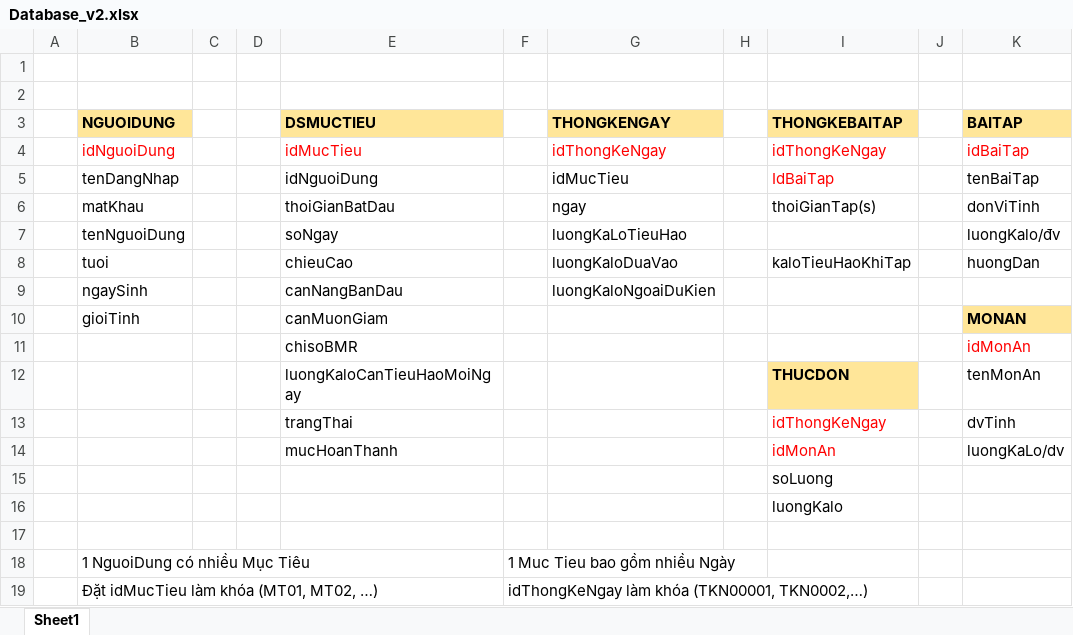
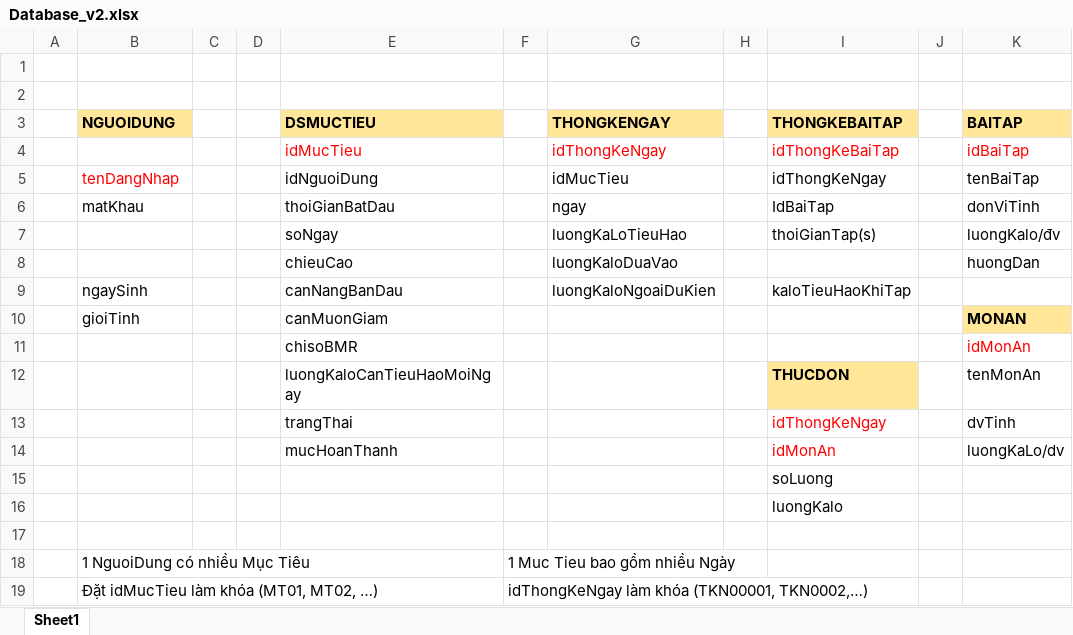
Before and after one commit to NgoVanTien/AppGiamCan, an Excel workbook: Database_v2.xlsx, sheet Sheet1, drawn as a sheet; values as stored, in another font and other column widths than the file's, no borders; charts and pictures not drawn; the diff names each change by its address in the sheet, - before the commit and + after, or states it on an @@ line.

```diff
--- a/Database_v2.xlsx (sheet Sheet1)
+++ b/Database_v2.xlsx (sheet Sheet1)
-B4 (NGUOIDUNG): idNguoiDung
+B4 (NGUOIDUNG): (empty)
-I4 (THONGKEBAITAP): idThongKeNgay
+I4 (THONGKEBAITAP): idThongKeBaiTap
-B5 text colour: black
+B5 text colour: #FF0000
-I5 (THONGKEBAITAP): IdBaiTap
+I5 (THONGKEBAITAP): idThongKeNgay
-I5 text colour: #FF0000
+I5 text colour: black
-I6 (THONGKEBAITAP): thoiGianTap(s)
+I6 (THONGKEBAITAP): IdBaiTap
-B7 (NGUOIDUNG): tenNguoiDung
+B7 (NGUOIDUNG): (empty)
-I7 (THONGKEBAITAP): (empty)
+I7 (THONGKEBAITAP): thoiGianTap(s)
-B8 (NGUOIDUNG): tuoi
+B8 (NGUOIDUNG): (empty)
-I8 (THONGKEBAITAP): kaloTieuHaoKhiTap
+I8 (THONGKEBAITAP): (empty)
-I9 (THONGKEBAITAP): (empty)
+I9 (THONGKEBAITAP): kaloTieuHaoKhiTap
```
Also changed, not shown: 29 other files.
